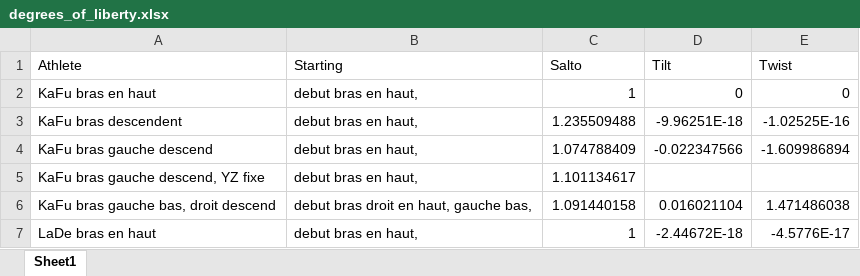
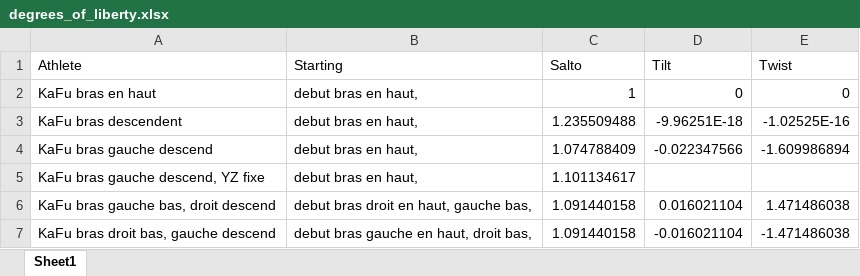
Before and after one commit to EveCharbie/AnthropoImpactOnTech, an Excel workbook: Passive_rotations/passive rotations results/degrees_of_liberty.xlsx, sheet Sheet1, drawn as a sheet; only a part is shown; the shorter side is filled out with more unchanged rows; values as stored, in another font and other column widths than the file's, no borders; the diff covers the shown part only; the diff names each change by its address in the sheet, - before the commit and + after, or states it on an @@ line.

Commit message:
updated passive rotations (different results here!)

```diff
--- a/Passive_rotations/passive rotations results/degrees_of_liberty.xlsx (sheet Sheet1)
+++ b/Passive_rotations/passive rotations results/degrees_of_liberty.xlsx (sheet Sheet1)
+row 7: KaFu bras droit bas, gauche descend | debut bras gauche en haut, droit bas, | 1.091440158 | -0.016021104 | -1.471486038
```
Also changed, not shown: 35 added rows elsewhere in this sheet, 1 other file.
